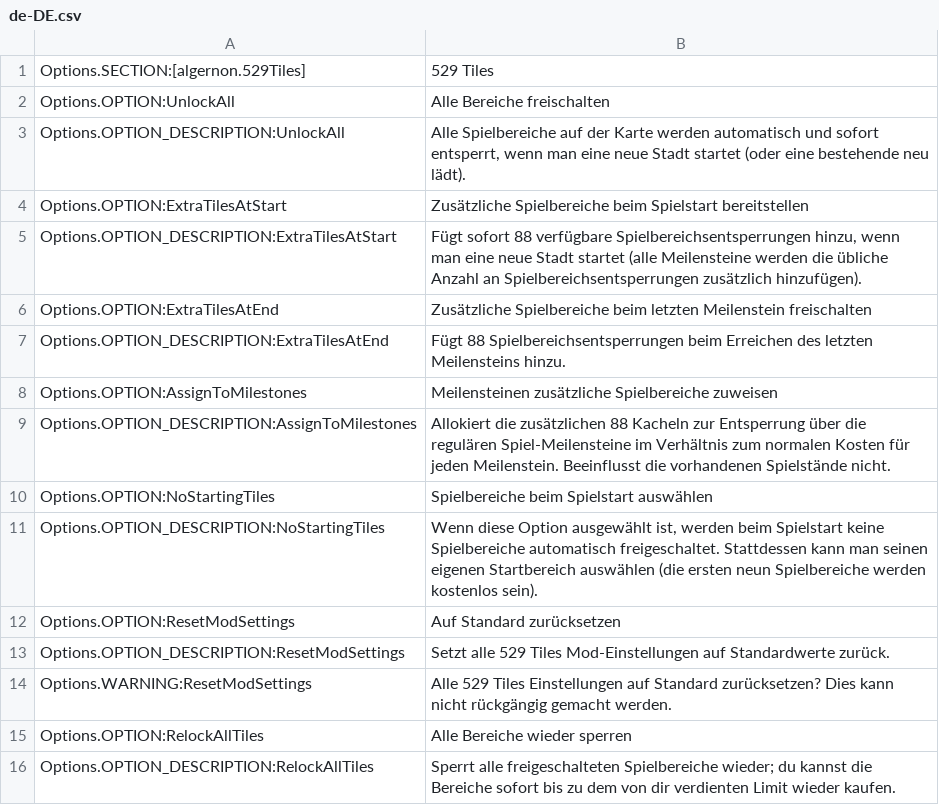
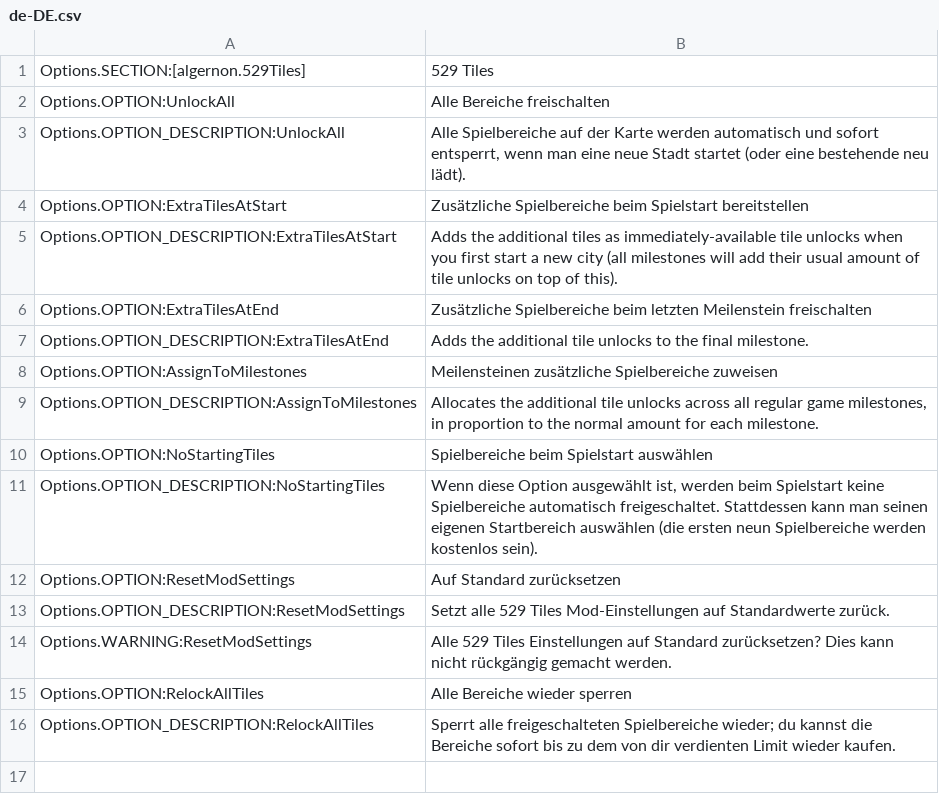
Before and after one commit to algernon-A/FiveTwentyNineTiles, a CSV file: l10n/de-DE.csv, drawn as a sheet.

```diff
--- a/l10n/de-DE.csv
+++ b/l10n/de-DE.csv
@@ -4,7 +4,7 @@
 "Options.OPTION:ExtraTilesAtStart"	"Zusätzliche Spielbereiche beim Spielstart bereitstellen"
-"Options.OPTION_DESCRIPTION:ExtraTilesAtStart"	"Fügt sofort 88 verfügbare Spielbereichsentsperrungen hinzu, wenn man eine neue Stadt startet (alle Meilensteine werden die übliche Anzahl an Spielbereichsentsperrungen zusätzlich hinzufügen)."
+"Options.OPTION_DESCRIPTION:ExtraTilesAtStart"	"Adds the additional tiles as immediately-available tile unlocks when you first start a new city (all milestones will add their usual amount of tile unlocks on top of this)."
 "Options.OPTION:ExtraTilesAtEnd"	"Zusätzliche Spielbereiche beim letzten Meilenstein freischalten"
-"Options.OPTION_DESCRIPTION:ExtraTilesAtEnd"	"Fügt 88 Spielbereichsentsperrungen beim Erreichen des letzten Meilensteins hinzu."
+"Options.OPTION_DESCRIPTION:ExtraTilesAtEnd"	"Adds the additional tile unlocks to the final milestone."
 "Options.OPTION:AssignToMilestones"	"Meilensteinen zusätzliche Spielbereiche zuweisen"
-"Options.OPTION_DESCRIPTION:AssignToMilestones"	"Allokiert die zusätzlichen 88 Kacheln zur Entsperrung über die regulären Spiel-Meilensteine im Verhältnis zum normalen Kosten für jeden Meilenstein. Beeinflusst die vorhandenen Spielstände nicht."
+"Options.OPTION_DESCRIPTION:AssignToMilestones"	"Allocates the additional tile unlocks across all regular game milestones, in proportion to the normal amount for each milestone."
 "Options.OPTION:NoStartingTiles"	"Spielbereiche beim Spielstart auswählen"
```
Also changed, not shown: l10n/fr-FR.csv, l10n/ja-JP.csv, 10 other files.
